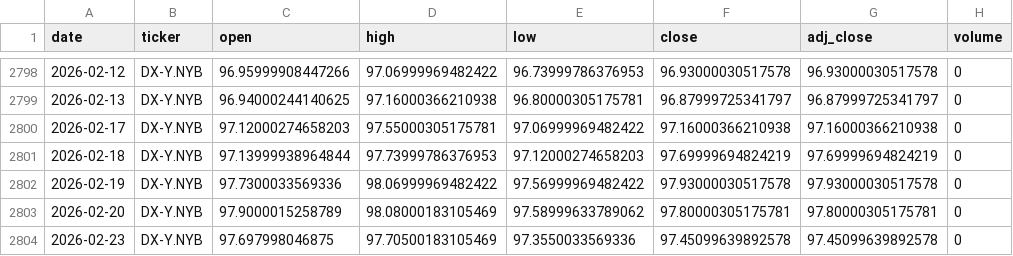
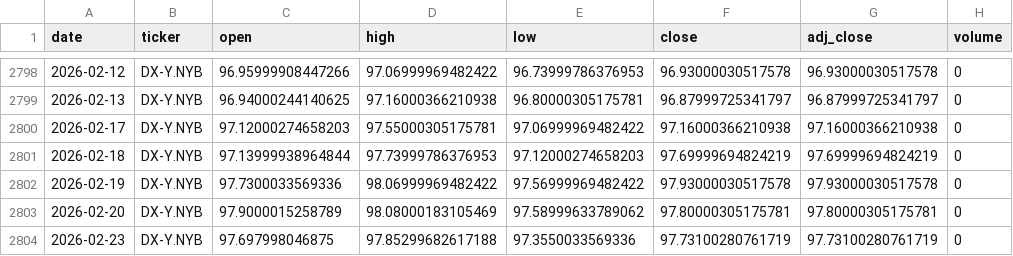
Before and after one commit to zid036116-ship-it/-, a CSV file: docs/market_data/美元指数DXY__DX-Y.NYB.csv, drawn as a sheet; only a part is shown, gaps mark what is left out.

```diff
--- a/docs/market_data/美元指数DXY__DX-Y.NYB.csv
+++ b/docs/market_data/美元指数DXY__DX-Y.NYB.csv
@@ -2803,2 +2803,2 @@
 2026-02-20,DX-Y.NYB,97.9000015258789,98.08000183105469,97.58999633789062,97.80000305175781,97.80000305175781,0
-2026-02-23,DX-Y.NYB,97.697998046875,97.70500183105469,97.3550033569336,97.45099639892578,97.45099639892578,0
+2026-02-23,DX-Y.NYB,97.697998046875,97.85299682617188,97.3550033569336,97.73100280761719,97.73100280761719,0
```
Also changed, not shown: docs/market_data/Hang Seng 恒生指数___HSI.csv, docs/market_data/恒生指数ETF_盈富基金__2800.HK.csv, 3 other files.
